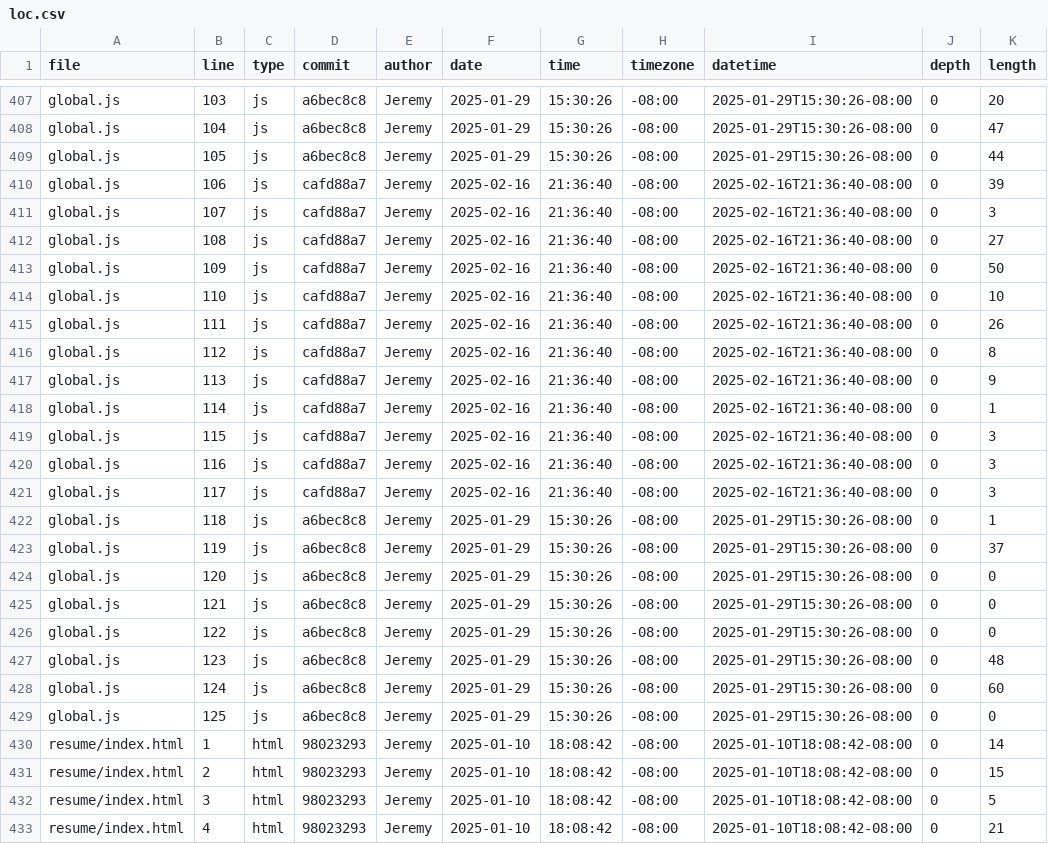
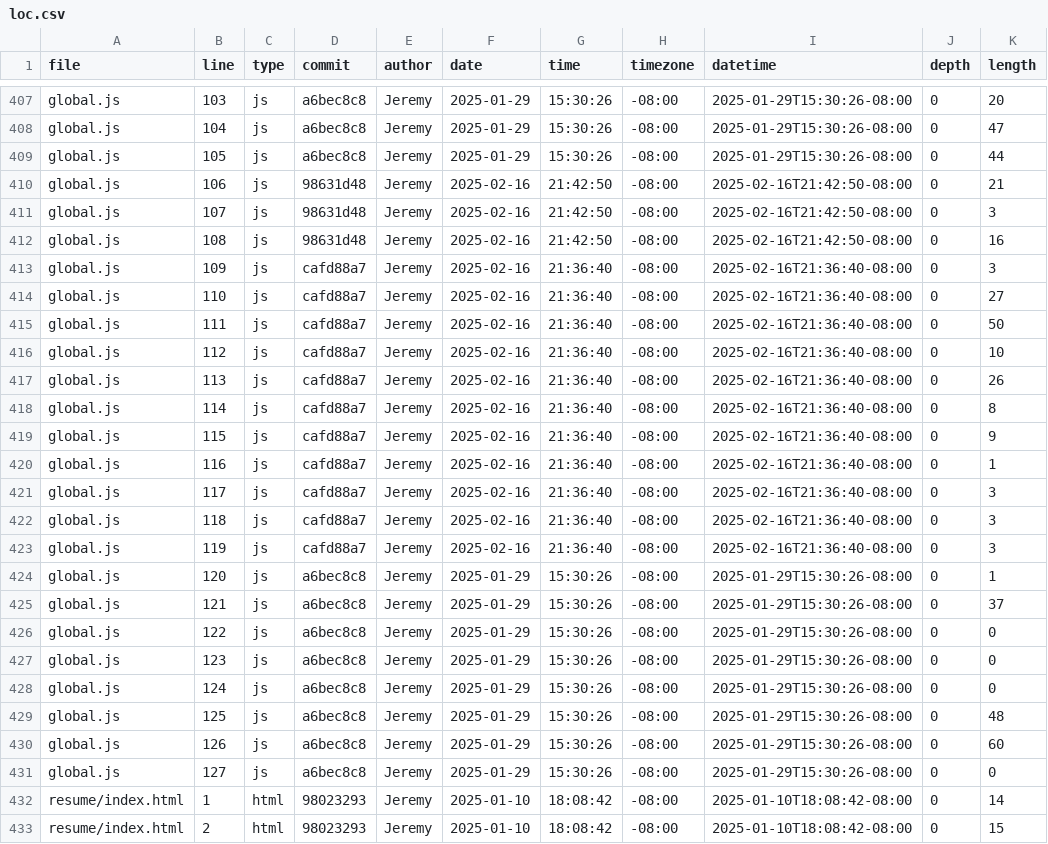
Before and after one commit to jeremy39c/portfolio, a CSV file: meta/loc.csv, drawn as a sheet; only a part is shown, gaps mark what is left out; the shorter side is filled out with more unchanged rows.

```diff
--- a/meta/loc.csv
+++ b/meta/loc.csv
@@ -409,22 +409,24 @@ global.js,104,js,a6bec8c8,Jeremy,2025-01-29,15:30:26,-08:00,2025-01-29T15:30:26-
 global.js,105,js,a6bec8c8,Jeremy,2025-01-29,15:30:26,-08:00,2025-01-29T15:30:26-08:00,0,44
-global.js,106,js,cafd88a7,Jeremy,2025-02-16,21:36:40,-08:00,2025-02-16T21:36:40-08:00,0,39
-global.js,107,js,cafd88a7,Jeremy,2025-02-16,21:36:40,-08:00,2025-02-16T21:36:40-08:00,0,3
-global.js,108,js,cafd88a7,Jeremy,2025-02-16,21:36:40,-08:00,2025-02-16T21:36:40-08:00,0,27
-global.js,109,js,cafd88a7,Jeremy,2025-02-16,21:36:40,-08:00,2025-02-16T21:36:40-08:00,0,50
-global.js,110,js,cafd88a7,Jeremy,2025-02-16,21:36:40,-08:00,2025-02-16T21:36:40-08:00,0,10
-global.js,111,js,cafd88a7,Jeremy,2025-02-16,21:36:40,-08:00,2025-02-16T21:36:40-08:00,0,26
-global.js,112,js,cafd88a7,Jeremy,2025-02-16,21:36:40,-08:00,2025-02-16T21:36:40-08:00,0,8
-global.js,113,js,cafd88a7,Jeremy,2025-02-16,21:36:40,-08:00,2025-02-16T21:36:40-08:00,0,9
-global.js,114,js,cafd88a7,Jeremy,2025-02-16,21:36:40,-08:00,2025-02-16T21:36:40-08:00,0,1
-global.js,115,js,cafd88a7,Jeremy,2025-02-16,21:36:40,-08:00,2025-02-16T21:36:40-08:00,0,3
-global.js,116,js,cafd88a7,Jeremy,2025-02-16,21:36:40,-08:00,2025-02-16T21:36:40-08:00,0,3
+global.js,106,js,98631d48,Jeremy,2025-02-16,21:42:50,-08:00,2025-02-16T21:42:50-08:00,0,21
+global.js,107,js,98631d48,Jeremy,2025-02-16,21:42:50,-08:00,2025-02-16T21:42:50-08:00,0,3
+global.js,108,js,98631d48,Jeremy,2025-02-16,21:42:50,-08:00,2025-02-16T21:42:50-08:00,0,16
+global.js,109,js,cafd88a7,Jeremy,2025-02-16,21:36:40,-08:00,2025-02-16T21:36:40-08:00,0,3
+global.js,110,js,cafd88a7,Jeremy,2025-02-16,21:36:40,-08:00,2025-02-16T21:36:40-08:00,0,27
+global.js,111,js,cafd88a7,Jeremy,2025-02-16,21:36:40,-08:00,2025-02-16T21:36:40-08:00,0,50
+global.js,112,js,cafd88a7,Jeremy,2025-02-16,21:36:40,-08:00,2025-02-16T21:36:40-08:00,0,10
+global.js,113,js,cafd88a7,Jeremy,2025-02-16,21:36:40,-08:00,2025-02-16T21:36:40-08:00,0,26
+global.js,114,js,cafd88a7,Jeremy,2025-02-16,21:36:40,-08:00,2025-02-16T21:36:40-08:00,0,8
+global.js,115,js,cafd88a7,Jeremy,2025-02-16,21:36:40,-08:00,2025-02-16T21:36:40-08:00,0,9
+global.js,116,js,cafd88a7,Jeremy,2025-02-16,21:36:40,-08:00,2025-02-16T21:36:40-08:00,0,1
 global.js,117,js,cafd88a7,Jeremy,2025-02-16,21:36:40,-08:00,2025-02-16T21:36:40-08:00,0,3
-global.js,118,js,a6bec8c8,Jeremy,2025-01-29,15:30:26,-08:00,2025-01-29T15:30:26-08:00,0,1
-global.js,119,js,a6bec8c8,Jeremy,2025-01-29,15:30:26,-08:00,2025-01-29T15:30:26-08:00,0,37
-global.js,120,js,a6bec8c8,Jeremy,2025-01-29,15:30:26,-08:00,2025-01-29T15:30:26-08:00,0,0
-global.js,121,js,a6bec8c8,Jeremy,2025-01-29,15:30:26,-08:00,2025-01-29T15:30:26-08:00,0,0
+global.js,118,js,cafd88a7,Jeremy,2025-02-16,21:36:40,-08:00,2025-02-16T21:36:40-08:00,0,3
+global.js,119,js,cafd88a7,Jeremy,2025-02-16,21:36:40,-08:00,2025-02-16T21:36:40-08:00,0,3
+global.js,120,js,a6bec8c8,Jeremy,2025-01-29,15:30:26,-08:00,2025-01-29T15:30:26-08:00,0,1
+global.js,121,js,a6bec8c8,Jeremy,2025-01-29,15:30:26,-08:00,2025-01-29T15:30:26-08:00,0,37
 global.js,122,js,a6bec8c8,Jeremy,2025-01-29,15:30:26,-08:00,2025-01-29T15:30:26-08:00,0,0
-global.js,123,js,a6bec8c8,Jeremy,2025-01-29,15:30:26,-08:00,2025-01-29T15:30:26-08:00,0,48
-global.js,124,js,a6bec8c8,Jeremy,2025-01-29,15:30:26,-08:00,2025-01-29T15:30:26-08:00,0,60
-global.js,125,js,a6bec8c8,Jeremy,2025-01-29,15:30:26,-08:00,2025-01-29T15:30:26-08:00,0,0
+global.js,123,js,a6bec8c8,Jeremy,2025-01-29,15:30:26,-08:00,2025-01-29T15:30:26-08:00,0,0
+global.js,124,js,a6bec8c8,Jeremy,2025-01-29,15:30:26,-08:00,2025-01-29T15:30:26-08:00,0,0
+global.js,125,js,a6bec8c8,Jeremy,2025-01-29,15:30:26,-08:00,2025-01-29T15:30:26-08:00,0,48
+global.js,126,js,a6bec8c8,Jeremy,2025-01-29,15:30:26,-08:00,2025-01-29T15:30:26-08:00,0,60
+global.js,127,js,a6bec8c8,Jeremy,2025-01-29,15:30:26,-08:00,2025-01-29T15:30:26-08:00,0,0
 resume/index.html,1,html,98023293,Jeremy,2025-01-10,18:08:42,-08:00,2025-01-10T18:08:42-08:00,0,14
```
